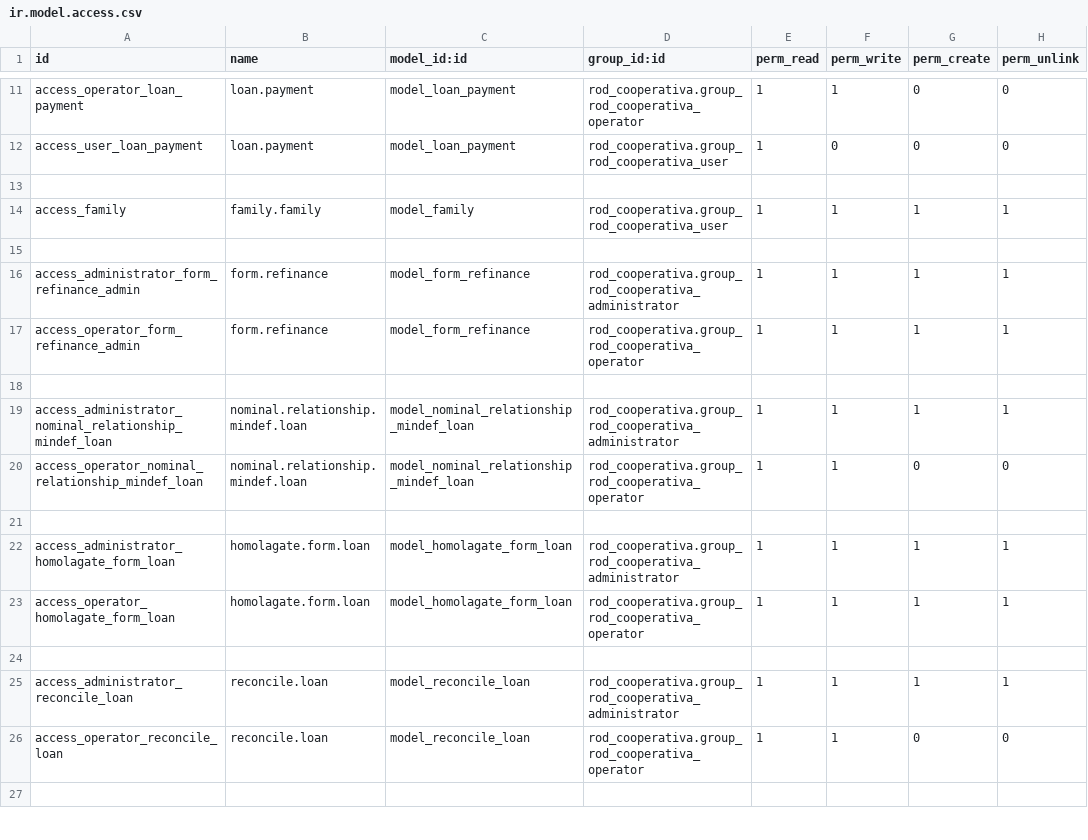
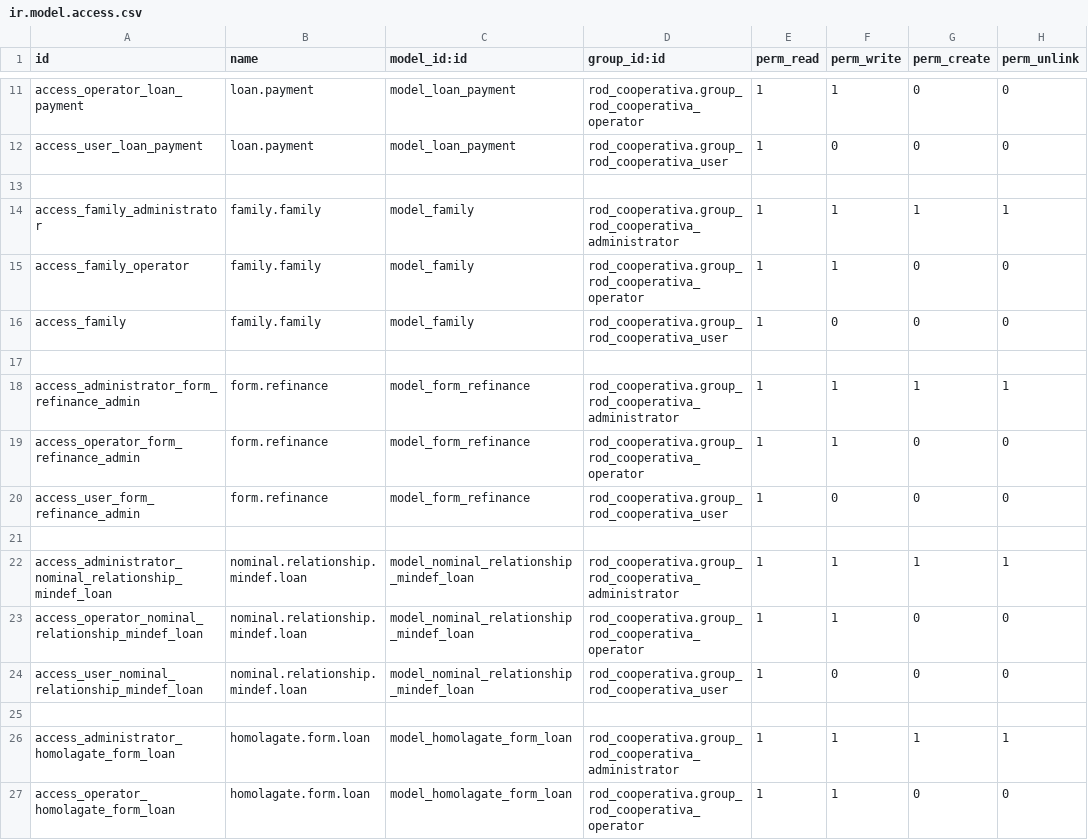
Before and after one commit to k1llRod/rod_cooperativa, a CSV file: security/ir.model.access.csv, drawn as a sheet; only a part is shown, gaps mark what is left out; the shorter side is filled out with more unchanged rows; the diff covers the shown part only.

Commit message:
[FIX]reglas de usuario

```diff
--- a/security/ir.model.access.csv
+++ b/security/ir.model.access.csv
@@ -13,6 +13,9 @@ access_user_loan_payment,loan.payment,model_loan_payment,rod_cooperativa.group_r
 
-access_family,family.family,model_family,rod_cooperativa.group_rod_cooperativa_user,1,1,1,1
+access_family_administrator,family.family,model_family,rod_cooperativa.group_rod_cooperativa_administrator,1,1,1,1
+access_family_operator,family.family,model_family,rod_cooperativa.group_rod_cooperativa_operator,1,1,0,0
+access_family,family.family,model_family,rod_cooperativa.group_rod_cooperativa_user,1,0,0,0
 
 access_administrator_form_refinance_admin,form.refinance,model_form_refinance,rod_cooperativa.group_rod_cooperativa_administrator,1,1,1,1
-access_operator_form_refinance_admin,form.refinance,model_form_refinance,rod_cooperativa.group_rod_cooperativa_operator,1,1,1,1
+access_operator_form_refinance_admin,form.refinance,model_form_refinance,rod_cooperativa.group_rod_cooperativa_operator,1,1,0,0
+access_user_form_refinance_admin,form.refinance,model_form_refinance,rod_cooperativa.group_rod_cooperativa_user,1,0,0,0
 
@@ -20,4 +23,5 @@ access_administrator_nominal_relationship_mindef_loan,nominal.relationship.minde
 access_operator_nominal_relationship_mindef_loan,nominal.relationship.mindef.loan,model_nominal_relationship_mindef_loan,rod_cooperativa.group_rod_cooperativa_operator,1,1,0,0
+access_user_nominal_relationship_mindef_loan,nominal.relationship.mindef.loan,model_nominal_relationship_mindef_loan,rod_cooperativa.group_rod_cooperativa_user,1,0,0,0
 
 access_administrator_homolagate_form_loan,homolagate.form.loan,model_homolagate_form_loan,rod_cooperativa.group_rod_cooperativa_administrator,1,1,1,1
-access_operator_homolagate_form_loan,homolagate.form.loan,model_homolagate_form_loan,rod_cooperativa.group_rod_cooperativa_operator,1,1,1,1
+access_operator_homolagate_form_loan,homolagate.form.loan,model_homolagate_form_loan,rod_cooperativa.group_rod_cooperativa_operator,1,1,0,0
```
Also changed, not shown: 17 added rows and 3 edited cells elsewhere in this file.
